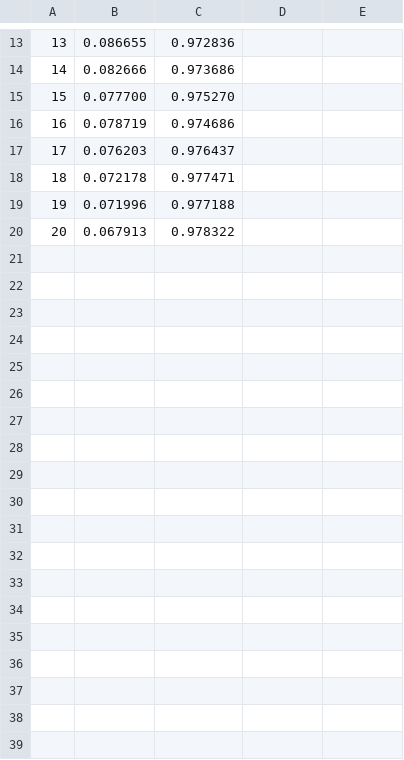
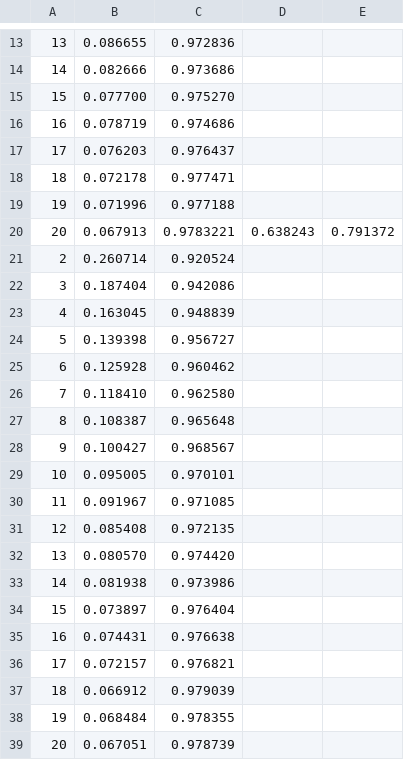
Before and after one commit to dsml-lab/ResNet18_MNIST, a CSV file: result/data17_train.csv, drawn as a sheet; only a part is shown, gaps mark what is left out.

```diff
--- a/result/data17_train.csv
+++ b/result/data17_train.csv
@@ -19,2 +19,21 @@
 19 ,0.071996,0.977188
-20 ,0.067913,0.978322
+20 ,0.067913,0.9783221  ,0.638243,0.791372
+2  ,0.260714,0.920524
+3  ,0.187404,0.942086
+4  ,0.163045,0.948839
+5  ,0.139398,0.956727
+6  ,0.125928,0.960462
+7  ,0.118410,0.962580
+8  ,0.108387,0.965648
+9  ,0.100427,0.968567
+10 ,0.095005,0.970101
+11 ,0.091967,0.971085
+12 ,0.085408,0.972135
+13 ,0.080570,0.974420
+14 ,0.081938,0.973986
+15 ,0.073897,0.976404
+16 ,0.074431,0.976638
+17 ,0.072157,0.976821
+18 ,0.066912,0.979039
+19 ,0.068484,0.978355
+20 ,0.067051,0.978739
```
Also changed, not shown: result/data17_val.csv, 6 other files.
